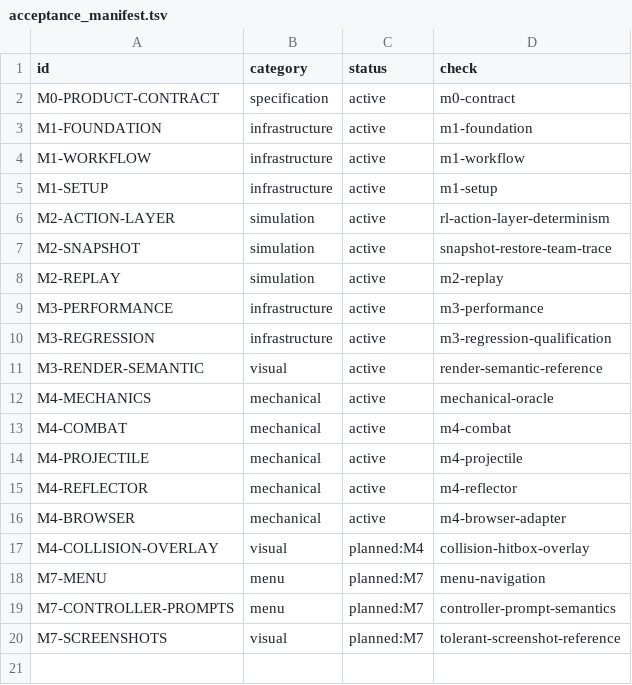
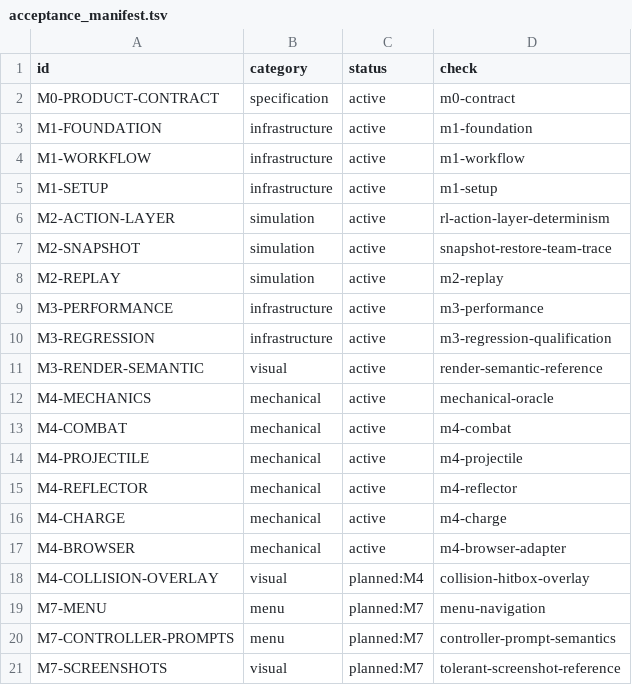
Before and after one commit to barrelofsulfuricacid-gif/ultra-performance-platform-fighter, a TSV file: verifier/acceptance_manifest.tsv, drawn as a sheet; the diff names each change by its address in the sheet, - before the commit and + after, or states it on an @@ line.

Commit message:
feat(m4): add charge storage canceling

```diff
--- a/verifier/acceptance_manifest.tsv
+++ b/verifier/acceptance_manifest.tsv
+row 16: M4-CHARGE | mechanical | active | m4-charge
```
Also changed, not shown: 48 other files.
